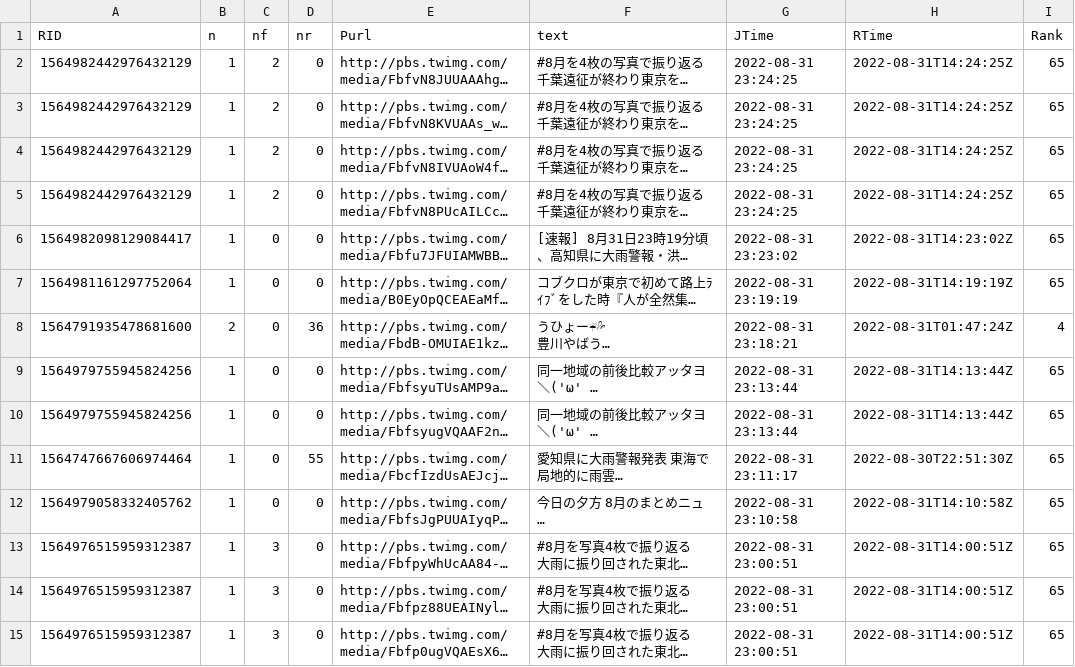
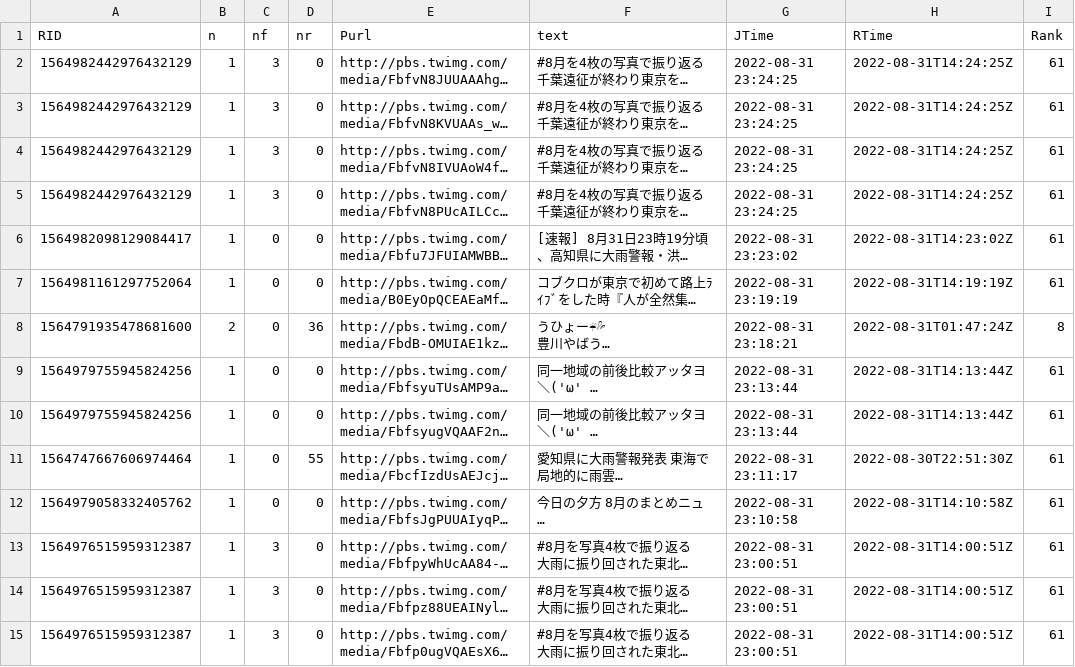
Before and after one commit to syamada93/RTweet_2022_HR, a TSV file: Tweet_Photo.tsv, drawn as a sheet; only a part is shown; long unchanged cells end in …; the diff covers the shown part only; the diff names each change by its address in the sheet, - before the commit and + after, or states it on an @@ line.

```diff
--- a/Tweet_Photo.tsv
+++ b/Tweet_Photo.tsv
-C2:C5 (nf): 2
+C2:C5 (nf): 3
-I2:I7 (Rank): 65
+I2:I7 (Rank): 61
-I8 (Rank): 4
+I8 (Rank): 8
-I9:I15 (Rank): 65
+I9:I15 (Rank): 61
```
Also changed, not shown: 2 added rows, 6 removed rows and 59 edited cells elsewhere in this file, 1 other file.
